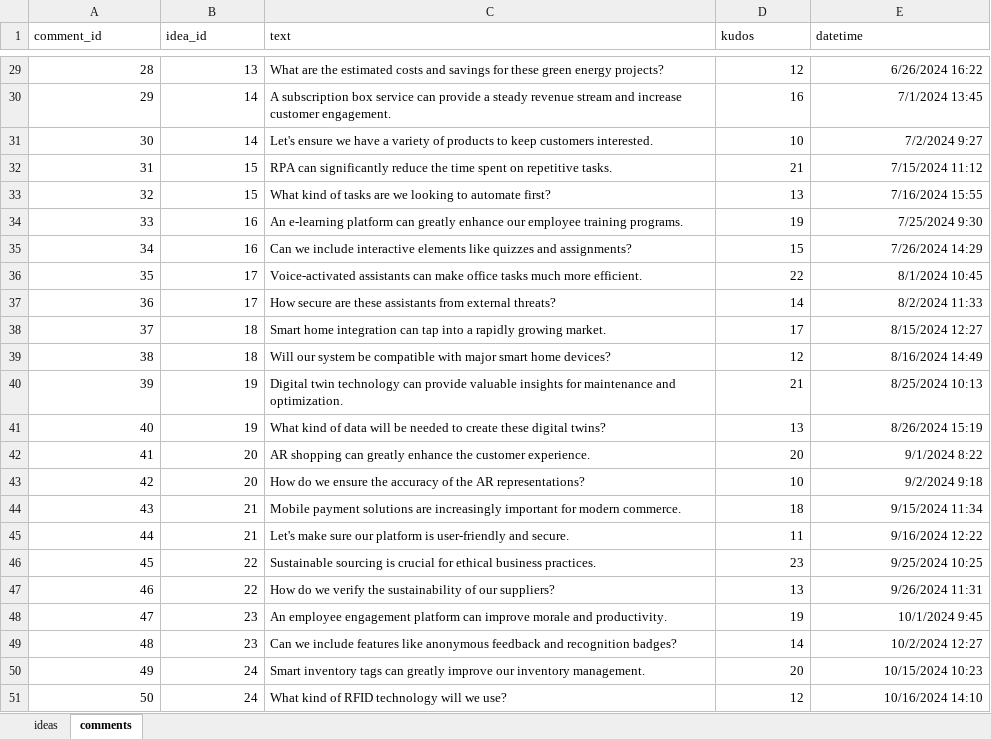
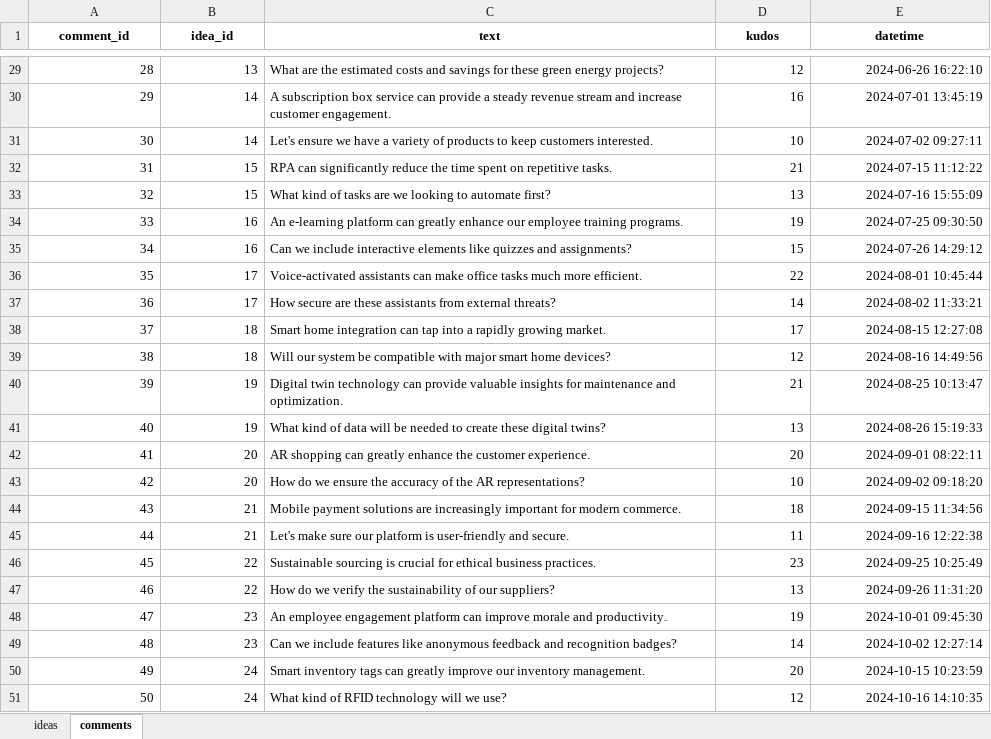
Before and after one commit to balooooooooo/greenhack2024, an Excel workbook: dataset.xlsx, sheet comments, drawn as a sheet; only a part is shown, gaps mark what is left out; values as stored, in another font and other column widths than the file's, no borders; table styles not drawn; the diff covers the shown part only; the diff names each change by its address in the sheet, - before the commit and + after, or states it on an @@ line.

```diff
--- a/dataset.xlsx (sheet comments)
+++ b/dataset.xlsx (sheet comments)
@@ A1:E1 bold: off → on, alignment: left → center @@
-E29 (datetime): 6/26/2024 16:22
+E29 (datetime): 2024-06-26 16:22:10
-E30 (datetime): 7/1/2024 13:45
+E30 (datetime): 2024-07-01 13:45:19
-E31 (datetime): 7/2/2024 9:27
+E31 (datetime): 2024-07-02 09:27:11
-E32 (datetime): 7/15/2024 11:12
+E32 (datetime): 2024-07-15 11:12:22
-E33 (datetime): 7/16/2024 15:55
+E33 (datetime): 2024-07-16 15:55:09
-E34 (datetime): 7/25/2024 9:30
+E34 (datetime): 2024-07-25 09:30:50
-E35 (datetime): 7/26/2024 14:29
+E35 (datetime): 2024-07-26 14:29:12
-E36 (datetime): 8/1/2024 10:45
+E36 (datetime): 2024-08-01 10:45:44
-E37 (datetime): 8/2/2024 11:33
+E37 (datetime): 2024-08-02 11:33:21
-E38 (datetime): 8/15/2024 12:27
+E38 (datetime): 2024-08-15 12:27:08
-E39 (datetime): 8/16/2024 14:49
+E39 (datetime): 2024-08-16 14:49:56
-E40 (datetime): 8/25/2024 10:13
+E40 (datetime): 2024-08-25 10:13:47
-E41 (datetime): 8/26/2024 15:19
+E41 (datetime): 2024-08-26 15:19:33
-E42 (datetime): 9/1/2024 8:22
+E42 (datetime): 2024-09-01 08:22:11
-E43 (datetime): 9/2/2024 9:18
+E43 (datetime): 2024-09-02 09:18:20
-E44 (datetime): 9/15/2024 11:34
+E44 (datetime): 2024-09-15 11:34:56
-E45 (datetime): 9/16/2024 12:22
+E45 (datetime): 2024-09-16 12:22:38
-E46 (datetime): 9/25/2024 10:25
+E46 (datetime): 2024-09-25 10:25:49
-E47 (datetime): 9/26/2024 11:31
+E47 (datetime): 2024-09-26 11:31:20
-E48 (datetime): 10/1/2024 9:45
+E48 (datetime): 2024-10-01 09:45:30
-E49 (datetime): 10/2/2024 12:27
+E49 (datetime): 2024-10-02 12:27:14
-E50 (datetime): 10/15/2024 10:23
+E50 (datetime): 2024-10-15 10:23:59
-E51 (datetime): 10/16/2024 14:10
+E51 (datetime): 2024-10-16 14:10:35
```
Also changed, not shown: 27 edited cells elsewhere in this sheet, sheet ideas, 8 other files.
